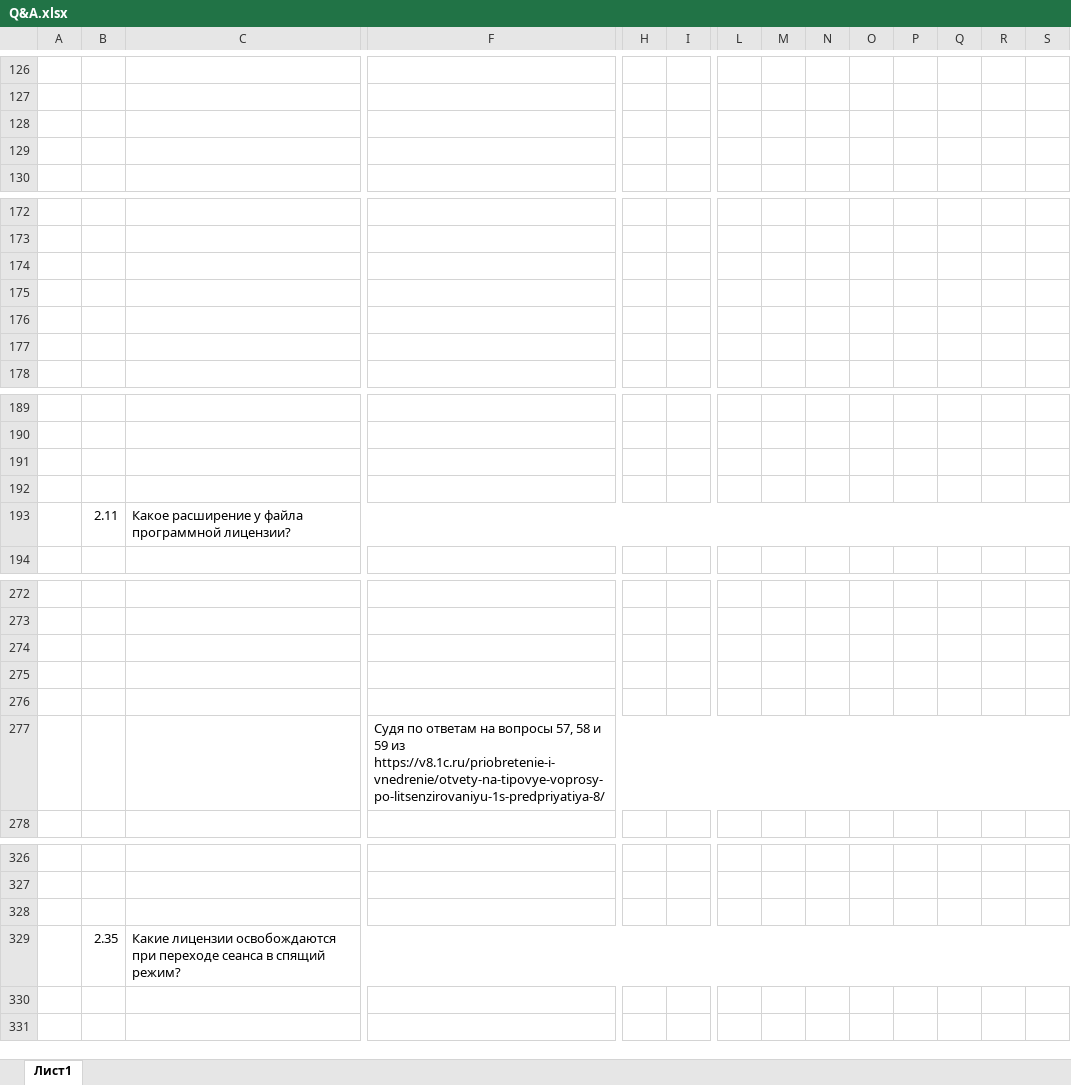
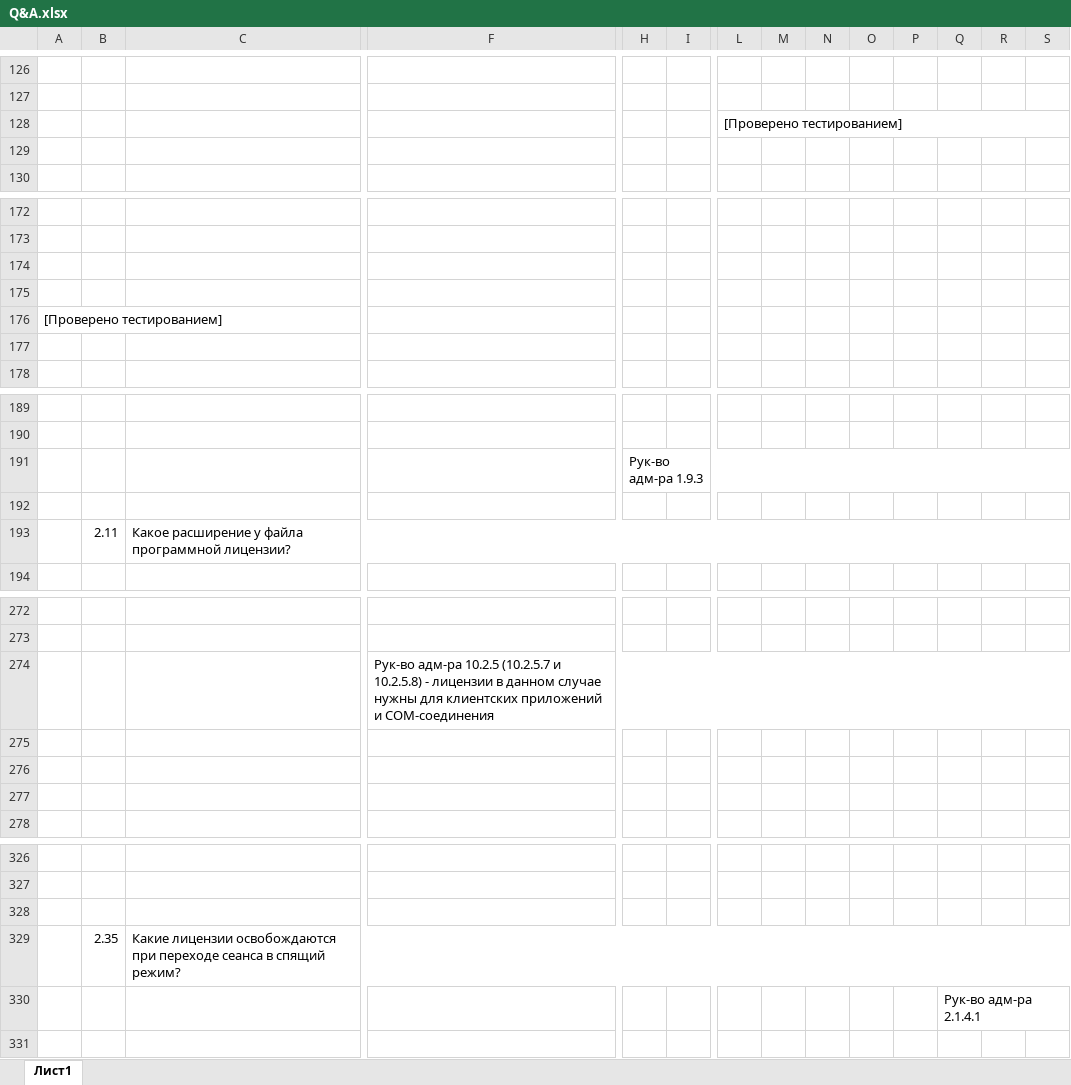
Before and after one commit to ivankoff/1c-admin-exam-prep, an Excel workbook: Q&A.xlsx, sheet Лист1, drawn as a sheet; only a part is shown, gaps mark what is left out; values as stored, in another font and other column widths than the file's, no cell formats; the diff covers the shown part only; the diff names each change by its address in the sheet, - before the commit and + after, or states it on an @@ line.

```diff
--- a/Q&A.xlsx (sheet Лист1)
+++ b/Q&A.xlsx (sheet Лист1)
-L128: (empty)
+L128: [Проверено тестированием]
+L128:S128 merged
-A176: (empty)
+A176: [Проверено тестированием]
+A176:C176 merged
-H191: (empty)
+H191: Рук-во адм-ра 1.9.3
+H191:S191 merged
-F274: (empty)
+F274: Рук-во адм-ра 10.2.5 (10.2.5.7 и 10.2.5.8) - лицензии в данном случае нужны для клиентских приложений и COM-соединения
+F274:S274 merged
-F277: Судя по ответам на вопросы 57, 58 и 59 из https://v8.1c.ru/priobretenie-i-vnedrenie/otvety-na-tipovye-voprosy-po-litsenzirovaniyu-1s-predpriyatiya-8/
+F277: (empty)
-F277:S277 merged
-Q330: (empty)
+Q330: Рук-во адм-ра 2.1.4.1
+Q330:S330 merged
```
Also changed, not shown: 26 edited cells and merged cells elsewhere in this sheet, cell formats.
